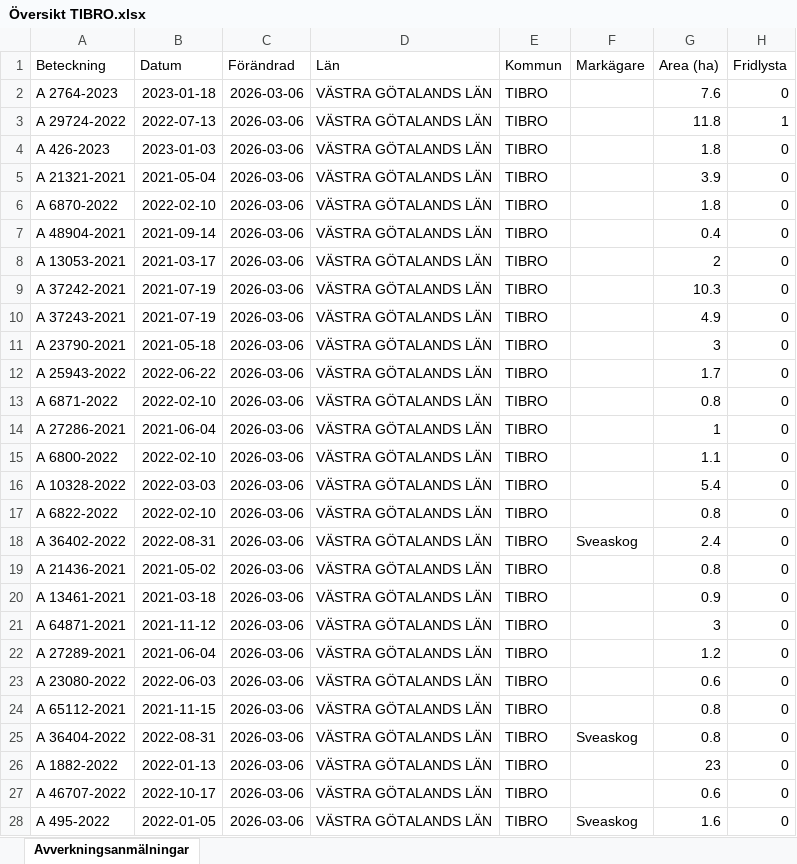
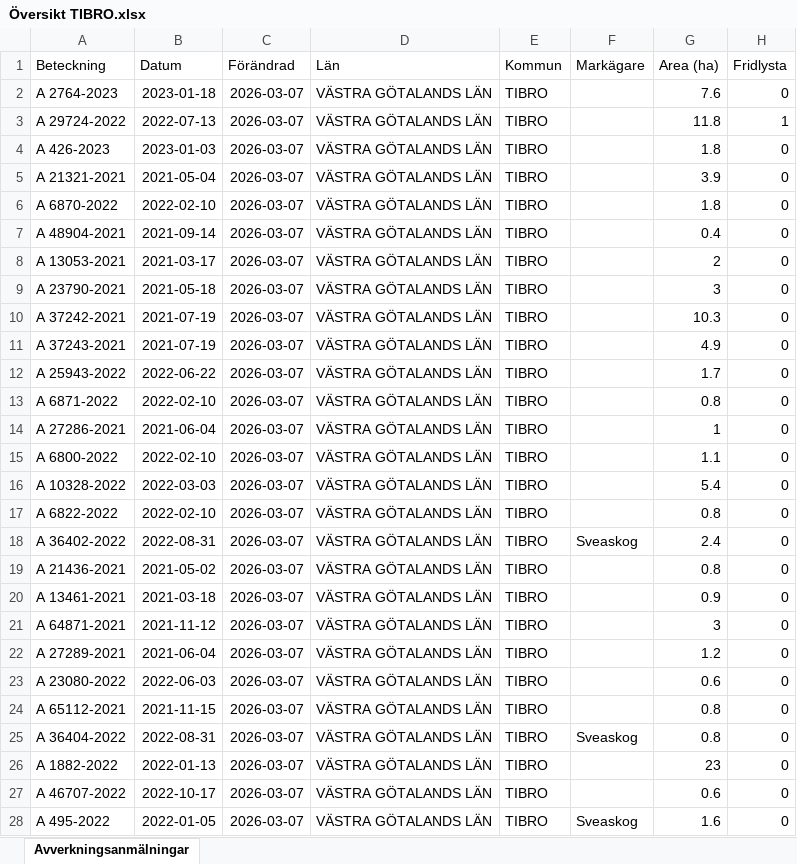
Before and after one commit to klasma/Logging_1472, an Excel workbook: Översikt TIBRO.xlsx, sheet Avverkningsanmälningar, drawn as a sheet; only a part is shown; values as stored, in another font and other column widths than the file's, no borders; the diff covers the shown part only; the diff names each change by its address in the sheet, - before the commit and + after, or states it on an @@ line.

```diff
--- a/Översikt TIBRO.xlsx (sheet Avverkningsanmälningar)
+++ b/Översikt TIBRO.xlsx (sheet Avverkningsanmälningar)
-C2:C28 (Förändrad): 2026-03-06
+C2:C28 (Förändrad): 2026-03-07
-A9 (Beteckning): A 37242-2021
+A9 (Beteckning): A 23790-2021
-B9 (Datum): 2021-07-19
+B9 (Datum): 2021-05-18
-G9 (Area (ha)): 10.3
+G9 (Area (ha)): 3
-A10 (Beteckning): A 37243-2021
+A10 (Beteckning): A 37242-2021
-G10 (Area (ha)): 4.9
+G10 (Area (ha)): 10.3
-A11 (Beteckning): A 23790-2021
+A11 (Beteckning): A 37243-2021
-B11 (Datum): 2021-05-18
+B11 (Datum): 2021-07-19
-G11 (Area (ha)): 3
+G11 (Area (ha)): 4.9
```
Also changed, not shown: 519 edited cells elsewhere in this sheet, artfynd/A 2764-2023 artfynd.xlsx, artfynd/A 29724-2022 artfynd.xlsx, 14 other files.
